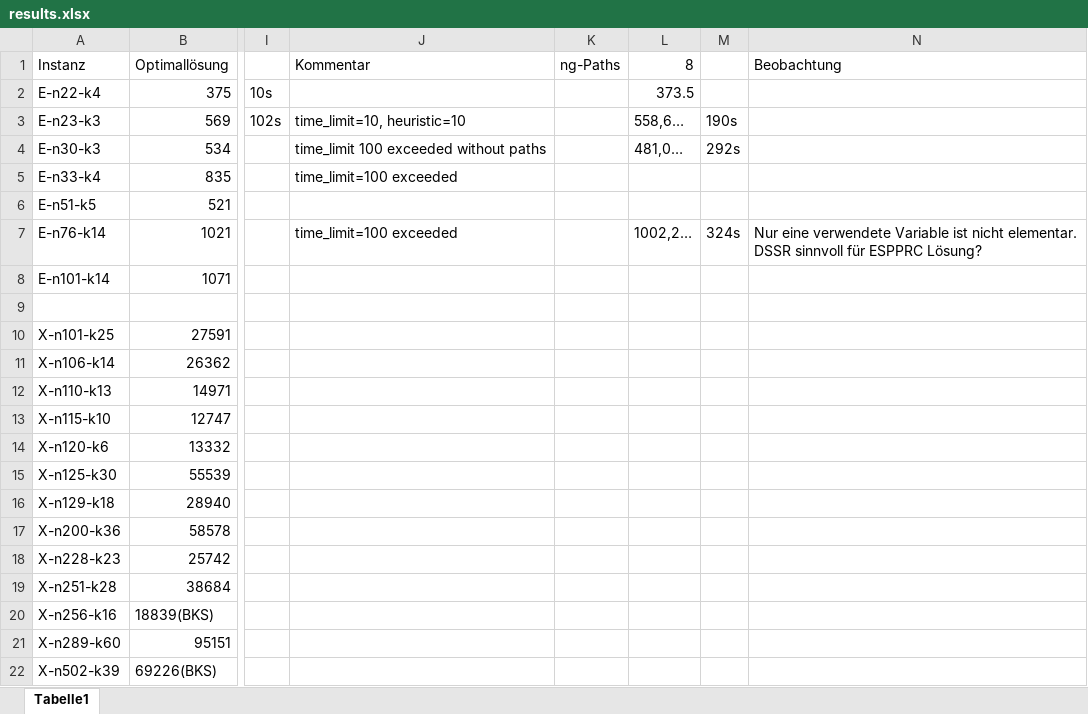
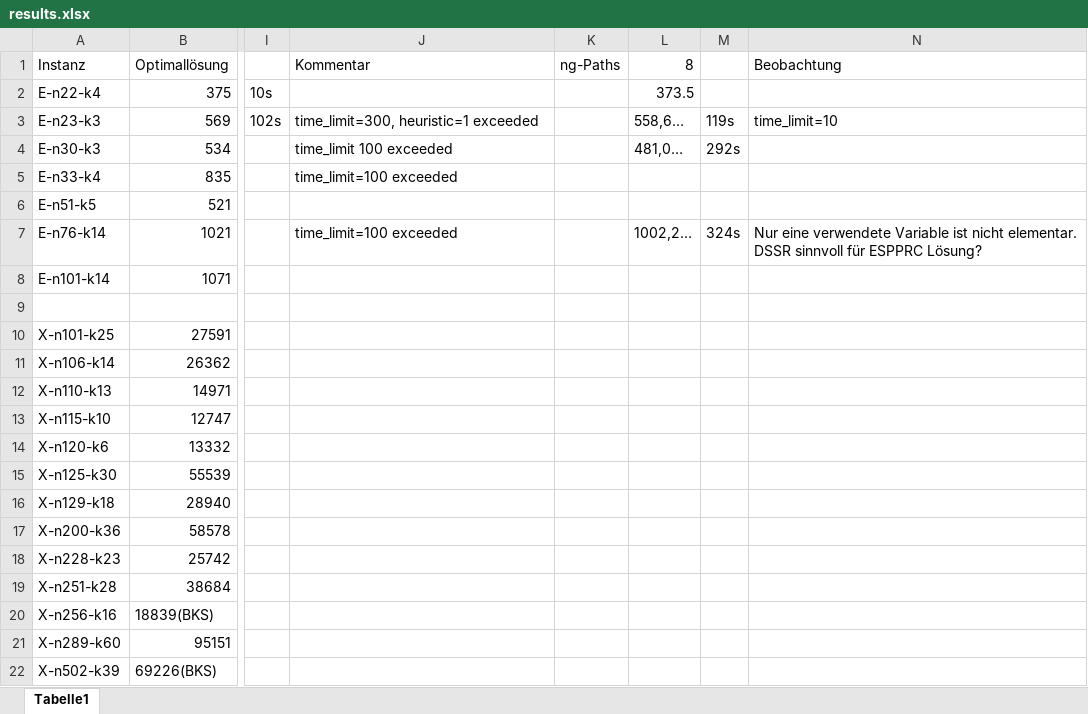
Before and after one commit to habanzu/cvrp, an Excel workbook: results.xlsx, sheet Tabelle1, drawn as a sheet; only a part is shown, gaps mark what is left out; values as stored, in another font and other column widths than the file's, no borders; the diff names each change by its address in the sheet, - before the commit and + after, or states it on an @@ line.

Commit message:
Add new results

```diff
--- a/results.xlsx (sheet Tabelle1)
+++ b/results.xlsx (sheet Tabelle1)
-J3 (Kommentar): time_limit=10, heuristic=10
+J3 (Kommentar): time_limit=300, heuristic=1 exceeded
-M3: 190s
+M3: 119s
-N3 (Beobachtung): (empty)
+N3 (Beobachtung): time_limit=10
-J4 (Kommentar): time_limit 100 exceeded without paths
+J4 (Kommentar): time_limit 100 exceeded
```
Also changed, not shown: 2 other files.
